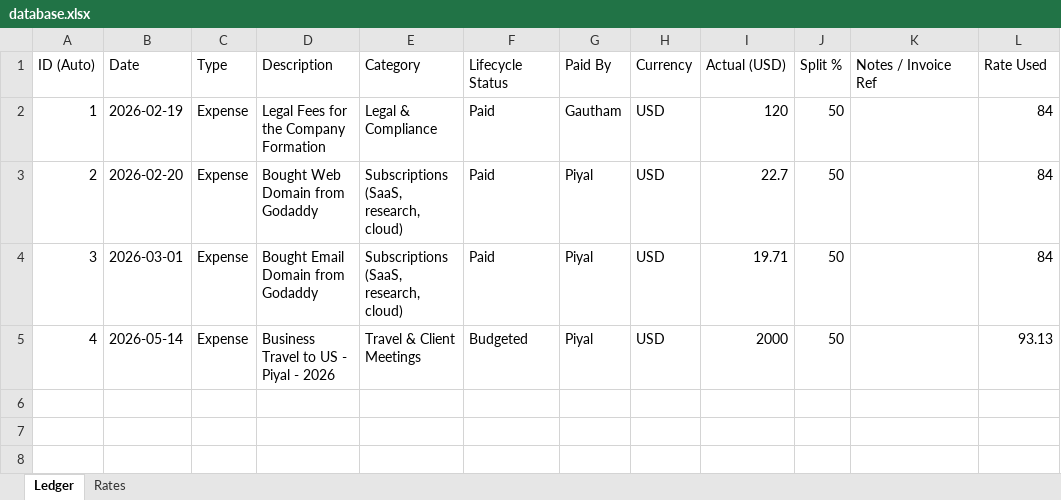
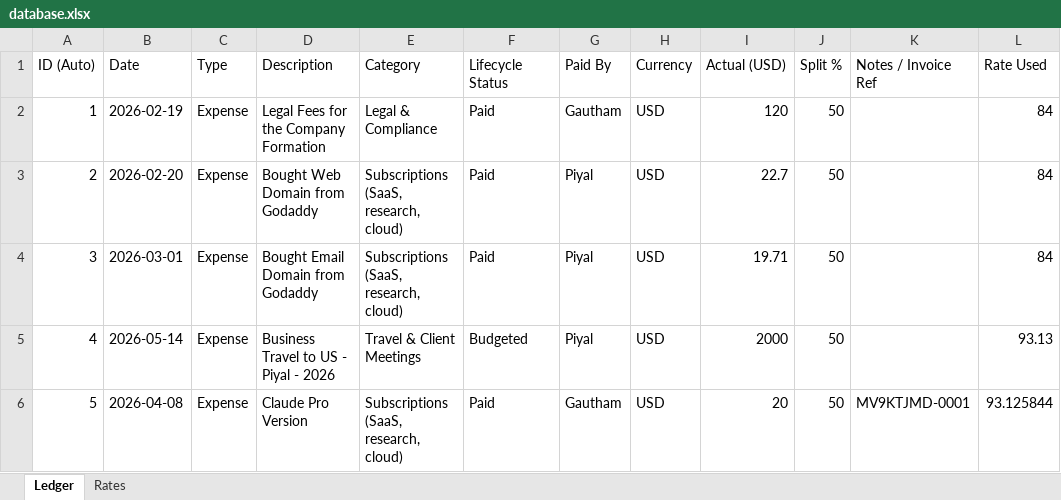
Before and after one commit to kneuralabs/trax, an Excel workbook: database.xlsx, sheet Ledger, drawn as a sheet; values as stored, in another font and other column widths than the file's, no borders; the diff names each change by its address in the sheet, - before the commit and + after, or states it on an @@ line.

Commit message:
KneuraTRAX update 2026-04-08T15:03

```diff
--- a/database.xlsx (sheet Ledger)
+++ b/database.xlsx (sheet Ledger)
+row 6: 5 | 2026-04-08 | Expense | Claude Pro Version | Subscriptions (SaaS, research, cloud) | Paid | Gautham | USD | 20 | 50 | MV9KTJMD-0001 | 93.125844
```
